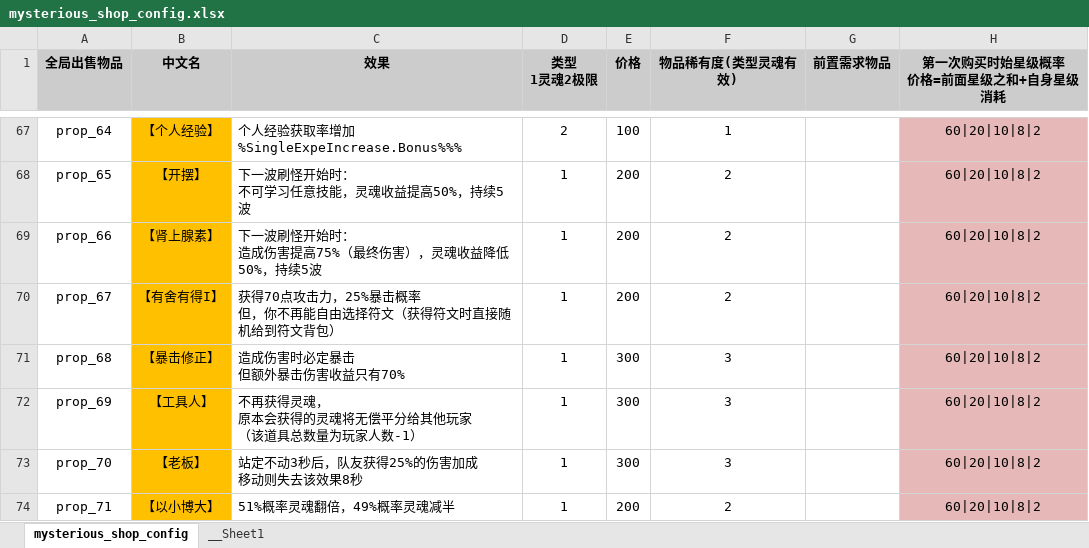
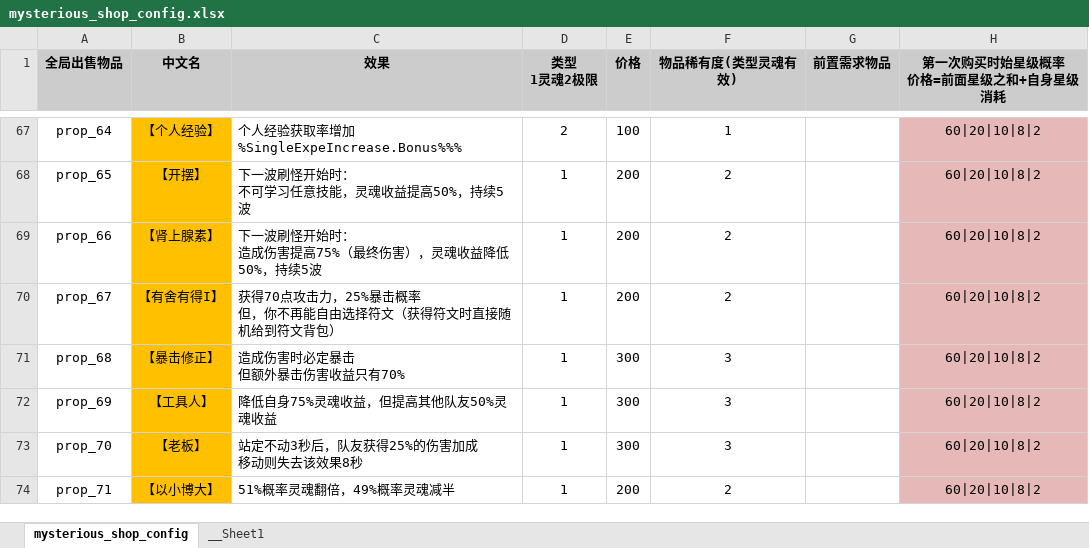
Before and after one commit to YPYT1/nobody, an Excel workbook: excels/config/game/shop/mysterious_shop_config.xlsx, sheet mysterious_shop_config, drawn as a sheet; only a part is shown, gaps mark what is left out; values as stored, in another font and other column widths than the file's, no borders; conditional formats not drawn; ↵ is a line break in a cell; the diff names each change by its address in the sheet, - before the commit and + after, or states it on an @@ line.

Commit message:
局内商店调整

```diff
--- a/excels/config/game/shop/mysterious_shop_config.xlsx (sheet mysterious_shop_config)
+++ b/excels/config/game/shop/mysterious_shop_config.xlsx (sheet mysterious_shop_config)
-C72 (效果): 不再获得灵魂， ↵ 原本会获得的灵魂将无偿平分给其他玩家 ↵ （该道具总数量为玩家人数-1）
+C72 (效果): 降低自身75%灵魂收益，但提高其他队友50%灵魂收益
```
